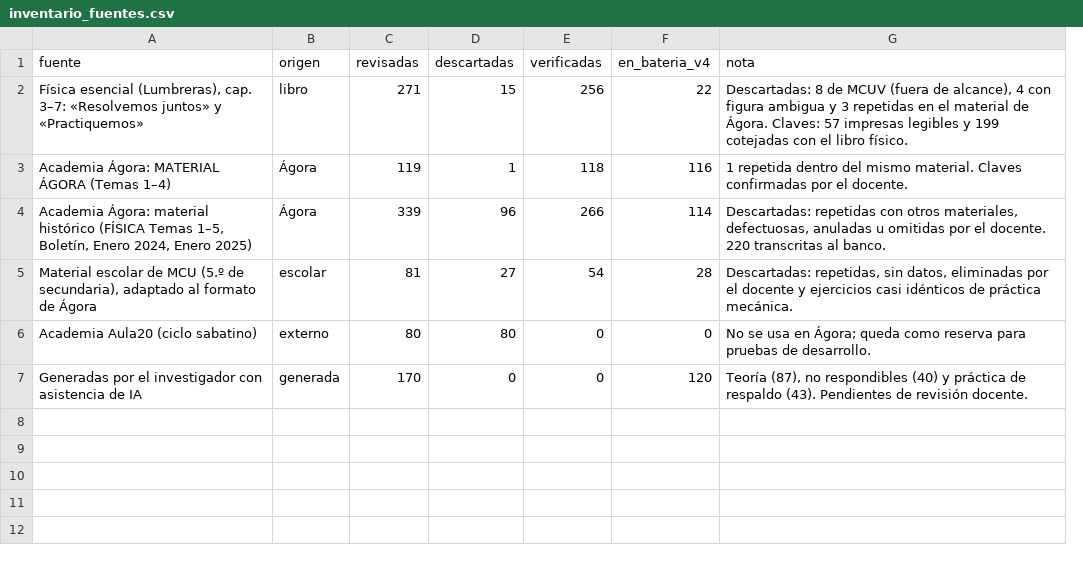
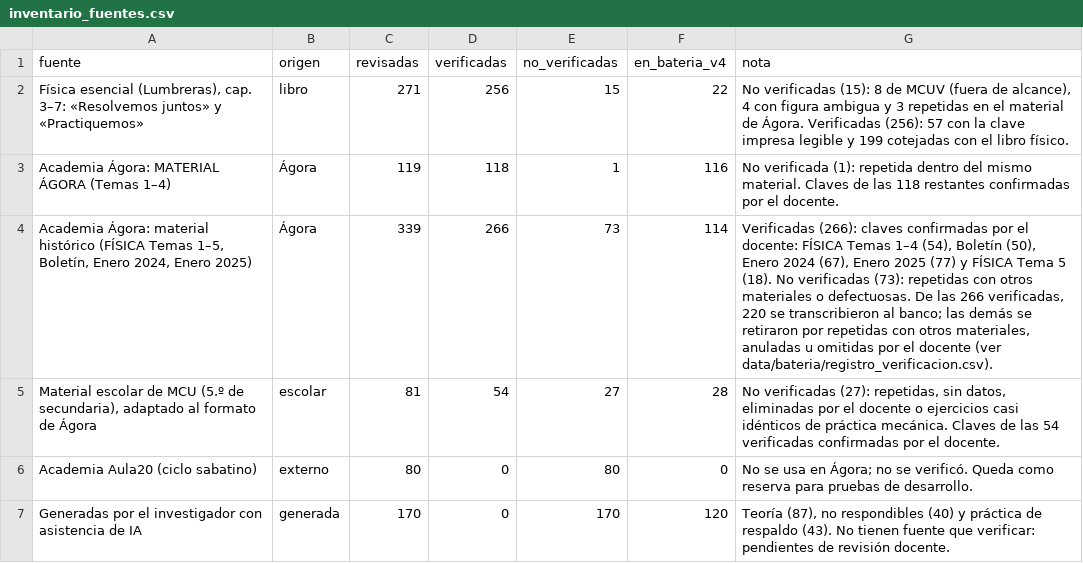
Before and after one commit to ELMERDANTE/chatbot-cinematica-rag, a CSV file: data/eda/inventario_fuentes.csv, drawn as a sheet; removed rows and columns are numbered as before the commit, all else as after; the diff names each change by its address in the sheet, - before the commit and + after, or states it on an @@ line.

Commit message:
Corregir la definición de «descartadas» en el inventario de fuentes
La columna «descartadas» mezclaba preguntas no verificadas con preguntas
verificadas que luego se retiraron (repetidas, anuladas u omitidas), por lo que
revisadas − descartadas no coincidía con verificadas en el material histórico
(339 − 96 ≠ 266). Se reemplaza por «no_verificadas» = revisadas − verificadas:

- Total de originales: 890 revisadas = 694 verificadas + 196 no verificadas.
- Material histórico: 266 verificadas = claves confirmadas por el docente
  (Temas 1–4: 54, Boletín: 50, Enero 2024: 67, Enero 2025: 77, Tema 5: 18).
- El notebook verifica que el embudo cuadre fila por fila; se actualizan el
  notebook y el informe del EDA. Ninguna pregunta ni clave cambia.

```diff
--- a/data/eda/inventario_fuentes.csv
+++ b/data/eda/inventario_fuentes.csv
-column D (descartadas), rows 2-7: 15 | 1 | 96 | 27 | 80 | 0
+column E (no_verificadas), rows 2-7: 15 | 1 | 73 | 27 | 80 | 170
-G2 (nota): Descartadas: 8 de MCUV (fuera de alcance), 4 con figura ambigua y 3 repetidas en el material de Ágora. Claves: 57 impresas legibles y 199…
+G2 (nota): No verificadas (15): 8 de MCUV (fuera de alcance), 4 con figura ambigua y 3 repetidas en el material de Ágora. Verificadas (256): 57 con la clave impresa legible y 199…
-G3 (nota): 1 repetida dentro del mismo material. Claves confirmadas por…
+G3 (nota): No verificada (1): repetida dentro del mismo material. Claves de las 118 restantes confirmadas por…
-G4 (nota): Descartadas: repetidas con otros materiales, defectuosas, anuladas u omitidas por el docente. 220 transcritas al banco.
+G4 (nota): Verificadas (266): claves confirmadas por el docente: FÍSICA Temas 1–4 (54), Boletín (50), Enero 2024 (67), Enero 2025 (77) y FÍSICA Tema 5 (18). No verificadas (73): repetidas con otros materiales o defectuosas. De las 266 verificadas, 220 se transcribieron al banco; las demás se retiraron por repetidas con otros materiales, anuladas u omitidas por el docente (ver data/bateria/registro_verificacion.csv).
-G5 (nota): Descartadas: repetidas, sin datos, eliminadas por el docente y ejercicios casi idénticos de práctica mecánica.
+G5 (nota): No verificadas (27): repetidas, sin datos, eliminadas por el docente o ejercicios casi idénticos de práctica mecánica. Claves de las 54 verificadas confirmadas por el docente.
-G6 (nota): …en Ágora; queda como reserva…
+G6 (nota): …en Ágora; no se verificó. Queda como reserva…
-G7 (nota): …respaldo (43). Pendientes de revisión…
+G7 (nota): …respaldo (43). No tienen fuente que verificar: pendientes de revisión…
```
Also changed, not shown: 2 other files.
